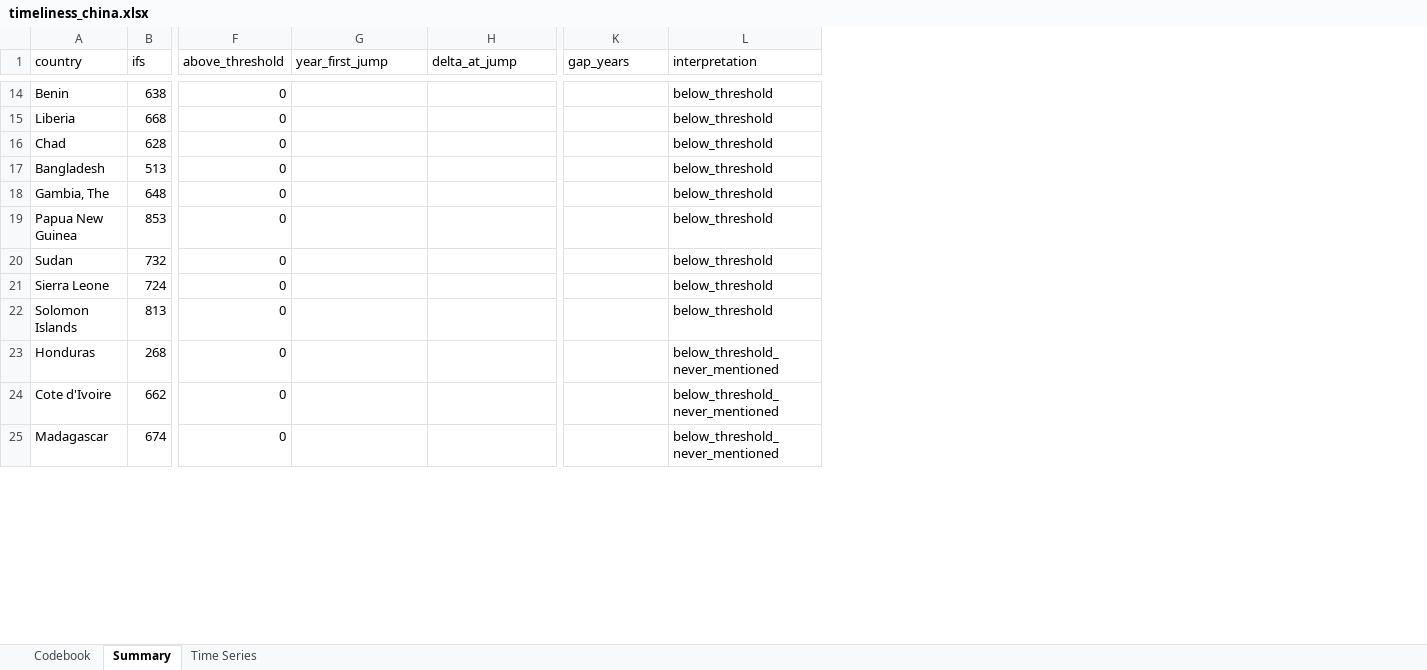
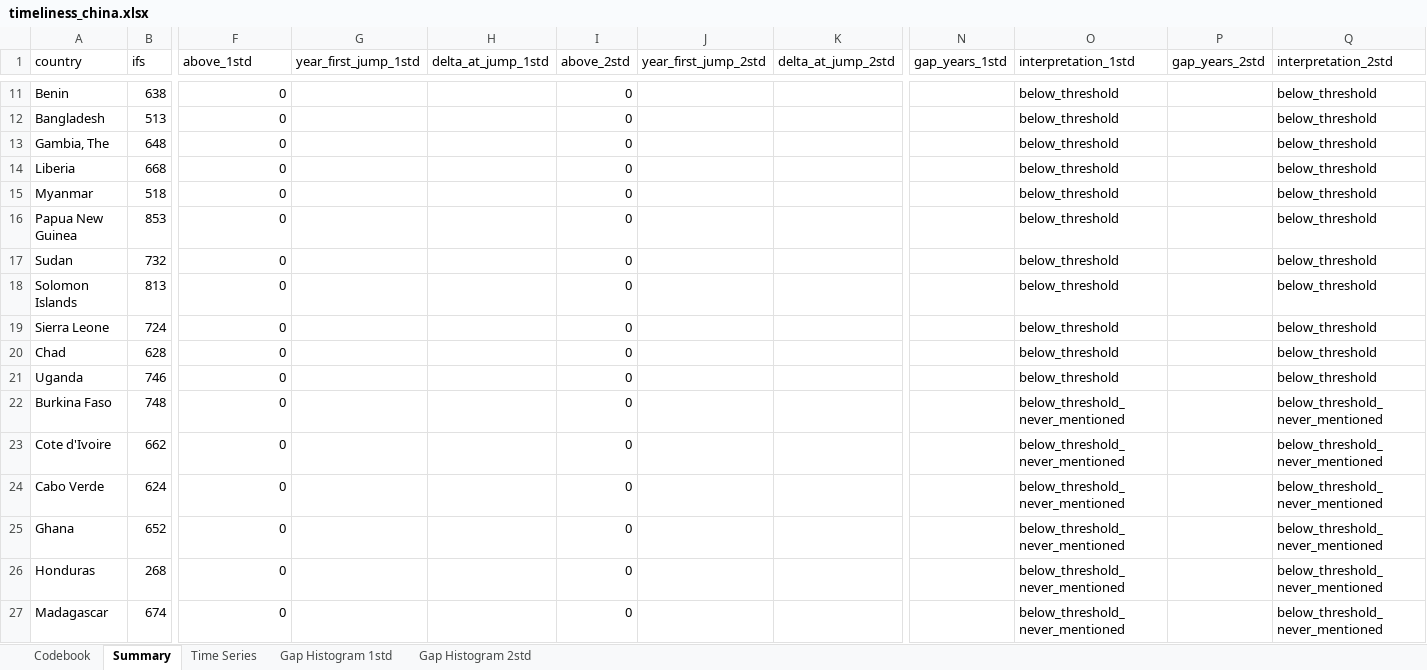
Before and after one commit to gasoto04/bp2-dummy, an Excel workbook: outputs/timeliness_china.xlsx, sheet Summary, drawn as a sheet; only a part is shown, gaps mark what is left out; values as stored, in another font and other column widths than the file's, no borders; addresses are those after the commit; rows hold the shown columns only; the diff covers the shown part only; the diff names each change by its address in the sheet, - before the commit and + after, or states it on an @@ line.

```diff
--- a/outputs/timeliness_china.xlsx (sheet Summary)
+++ b/outputs/timeliness_china.xlsx (sheet Summary)
+sheet tab: Gap Histogram 1std
+sheet tab: Gap Histogram 2std
+column I (above_2std), rows 11-13: all 0; rows 16-17: 0 | 0; row 19: 0; rows 26-27: 0 | 0
+column J (year_first_jump_2std), empty
+column K (delta_at_jump_2std), empty
+column P (gap_years_2std), empty
+column Q (interpretation_2std), rows 11-13: all below_threshold; rows 16-17: below_threshold | below_threshold; row 19: below_threshold; rows 26-27: below_threshold_never_mentioned | below_threshold_never_mentioned
-F1: above_threshold
+F1: above_1std
-G1: year_first_jump
+G1: year_first_jump_1std
-H1: delta_at_jump
+H1: delta_at_jump_1std
-N1: gap_years
+N1: gap_years_1std
-O1: interpretation
+O1: interpretation_1std
@@ row 15 moved to row 14: Liberia @@
@@ row 11 moved to row 15: Myanmar @@
@@ row 22 moved to row 18: Solomon Islands @@
@@ row 16 moved to row 20: Chad @@
@@ row 12 moved to row 21: Uganda @@
@@ row 29 moved to row 22: Burkina Faso @@
@@ row 24 moved to row 23: Cote d'Ivoire @@
+row 24: Cabo Verde | 624 | 0 |  |  | 0 |  |  |  | below_threshold_never_mentioned |  | below_threshold_never_mentioned
@@ row 35 moved to row 25: Ghana @@
```
Also changed, not shown: 4 added rows, 9 removed rows, 9 moved rows and 5 edited cells elsewhere in this sheet, sheet Time Series, sheet Codebook, charts or pictures, outputs/timeliness_bondholders.xlsx, 44 other files.
